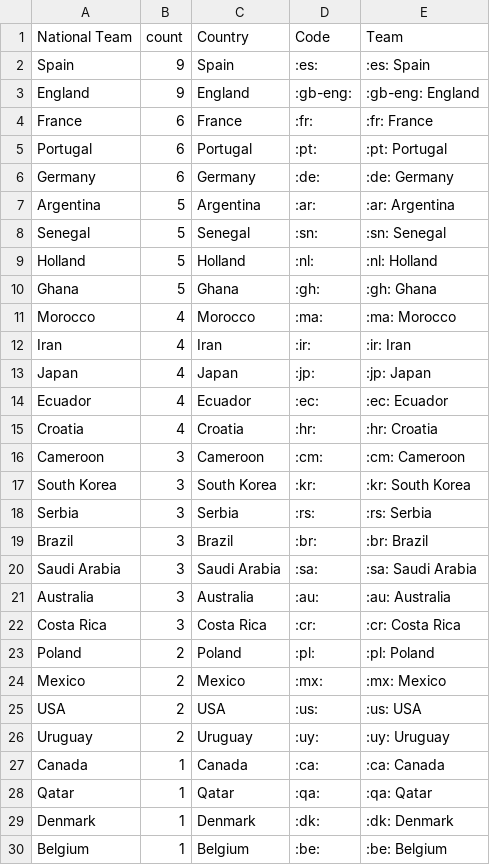
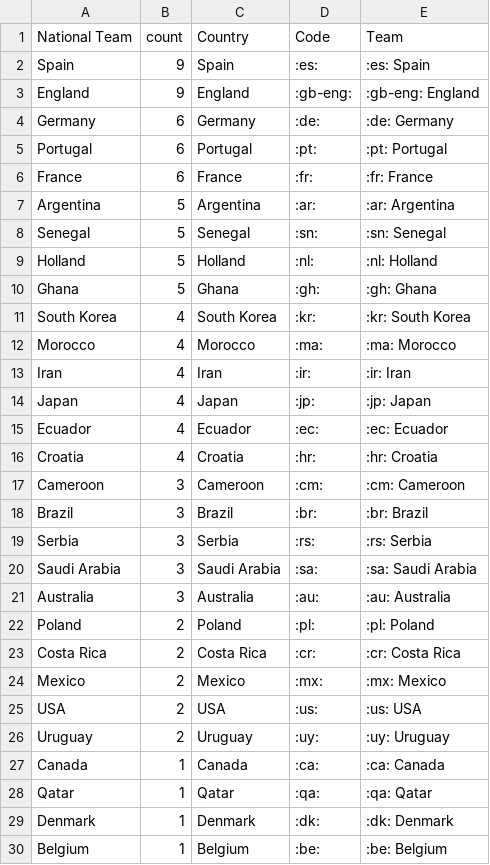
Before and after one commit to sahanjournal/primary-results-2025, a CSV file: fifagoals.csv, drawn as a sheet; only a part is shown.

```diff
--- a/fifagoals.csv
+++ b/fifagoals.csv
@@ -3,5 +3,5 @@ Spain,9,Spain,:es:,:es: Spain
 England,9,England,:gb-eng:,:gb-eng: England
+Germany,6,Germany,:de:,:de: Germany
+Portugal,6,Portugal,:pt:,:pt: Portugal
 France,6,France,:fr:,:fr: France
-Portugal,6,Portugal,:pt:,:pt: Portugal
-Germany,6,Germany,:de:,:de: Germany
 Argentina,5,Argentina,:ar:,:ar: Argentina
@@ -10,2 +10,3 @@ Holland,5,Holland,:nl:,:nl: Holland
 Ghana,5,Ghana,:gh:,:gh: Ghana
+South Korea,4,South Korea,:kr:,:kr: South Korea
 Morocco,4,Morocco,:ma:,:ma: Morocco
@@ -16,9 +17,8 @@ Croatia,4,Croatia,:hr:,:hr: Croatia
 Cameroon,3,Cameroon,:cm:,:cm: Cameroon
-South Korea,3,South Korea,:kr:,:kr: South Korea
+Brazil,3,Brazil,:br:,:br: Brazil
 Serbia,3,Serbia,:rs:,:rs: Serbia
-Brazil,3,Brazil,:br:,:br: Brazil
 Saudi Arabia,3,Saudi Arabia,:sa:,:sa: Saudi Arabia
 Australia,3,Australia,:au:,:au: Australia
-Costa Rica,3,Costa Rica,:cr:,:cr: Costa Rica
 Poland,2,Poland,:pl:,:pl: Poland
+Costa Rica,2,Costa Rica,:cr:,:cr: Costa Rica
 Mexico,2,Mexico,:mx:,:mx: Mexico
```
